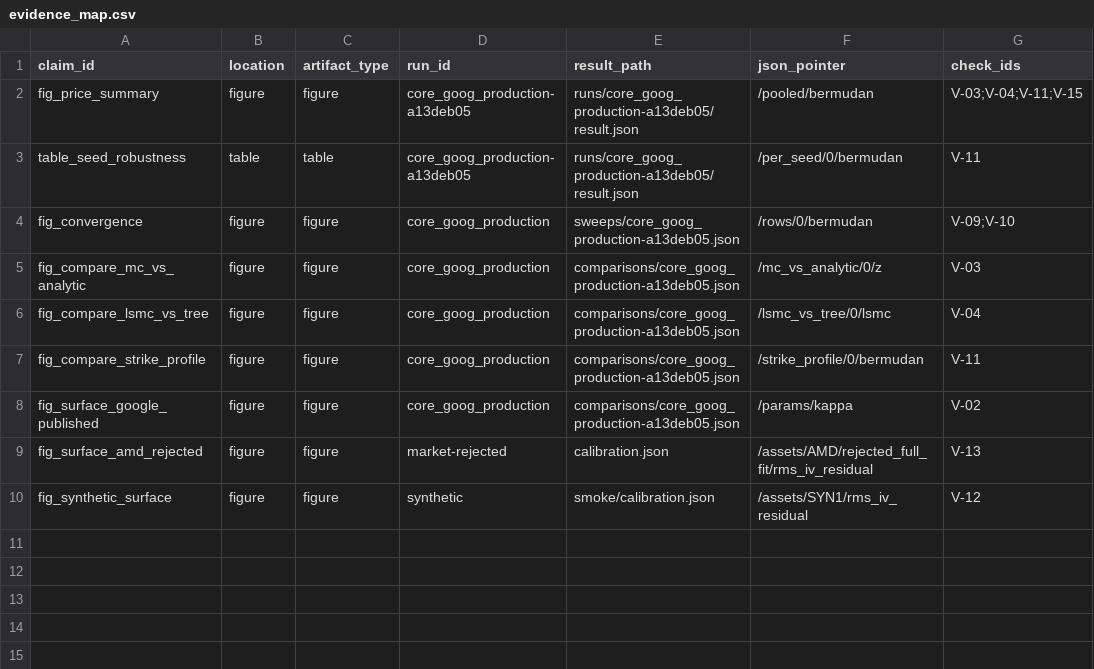
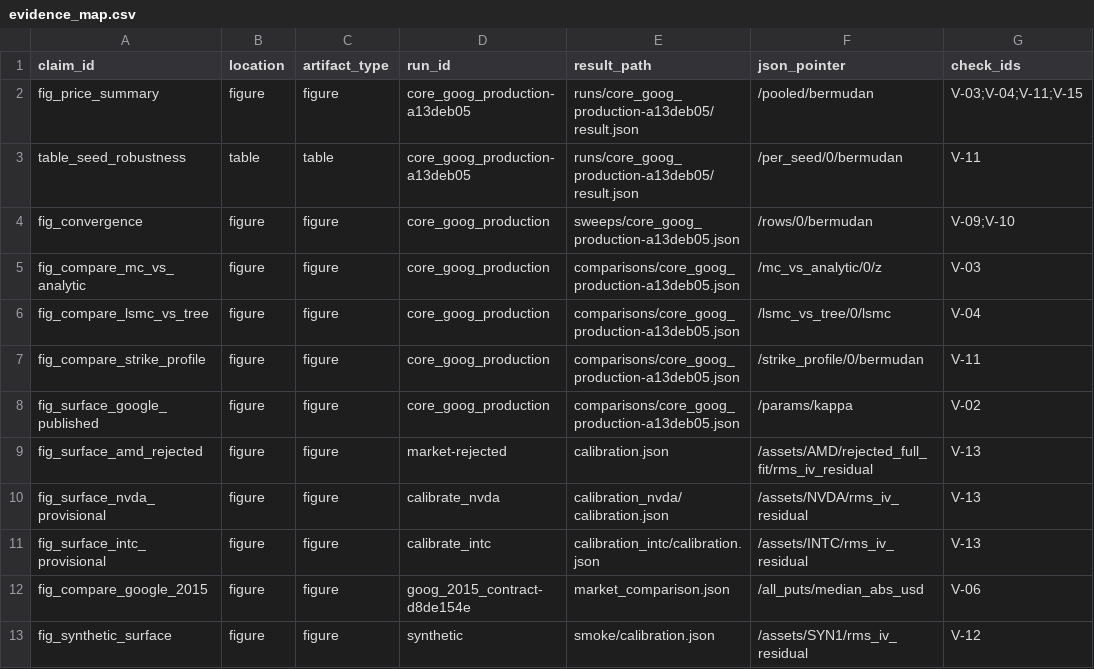
Before and after one commit to jaredrc8/Heston-Options-Pricing, a CSV file: results/evidence_map.csv, drawn as a sheet; the diff names each change by its address in the sheet, - before the commit and + after, or states it on an @@ line.

```diff
--- a/results/evidence_map.csv
+++ b/results/evidence_map.csv
+row 10: fig_surface_nvda_provisional | figure | figure | calibrate_nvda | calibration_nvda/calibration.json | /assets/NVDA/rms_iv_residual | V-13
+row 11: fig_surface_intc_provisional | figure | figure | calibrate_intc | calibration_intc/calibration.json | /assets/INTC/rms_iv_residual | V-13
+row 12: fig_compare_google_2015 | figure | figure | goog_2015_contract-d8de154e | market_comparison.json | /all_puts/median_abs_usd | V-06
```
Also changed, not shown: 22 other files.
